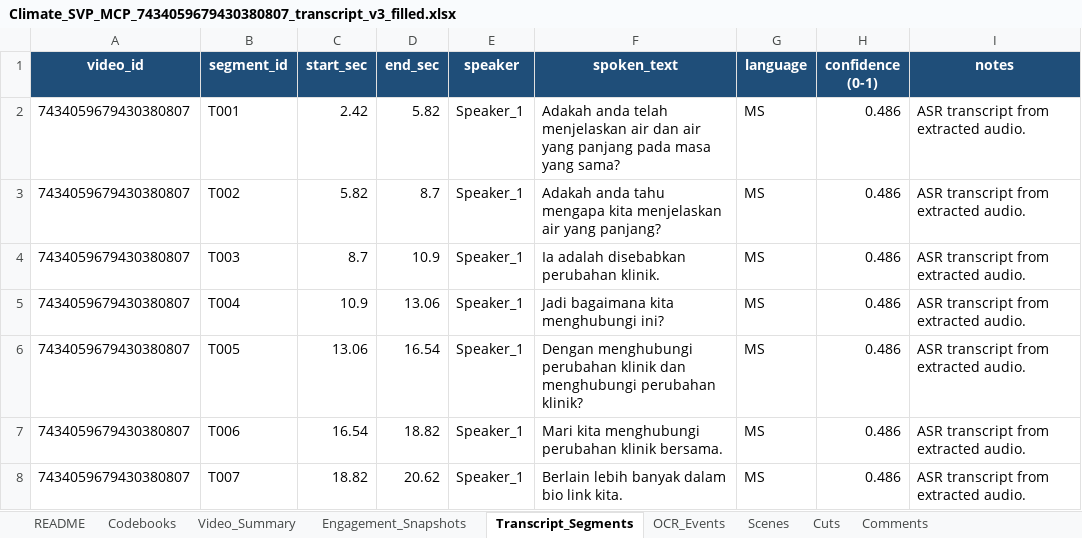
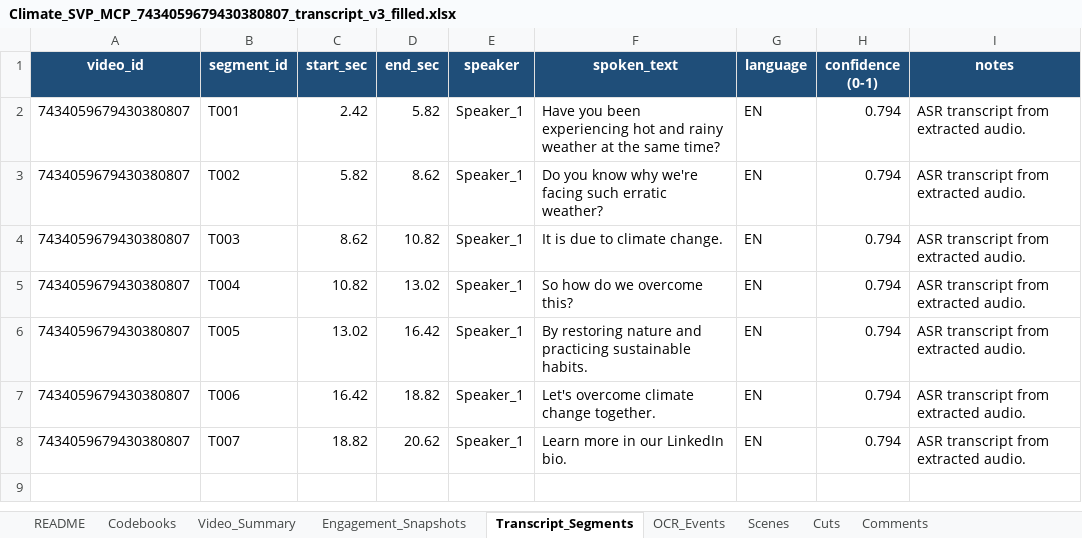
Before and after one commit to sweetpapertheory/GPT_skills, an Excel workbook: out/tiktok_7434059679430380807_mcp/Climate_SVP_MCP_7434059679430380807_transcript_v3_filled.xlsx, sheet Transcript_Segments, drawn as a sheet; values as stored, in another font and other column widths than the file's, no borders; the diff names each change by its address in the sheet, - before the commit and + after, or states it on an @@ line.

```diff
--- a/out/tiktok_7434059679430380807_mcp/Climate_SVP_MCP_7434059679430380807_transcript_v3_filled.xlsx (sheet Transcript_Segments)
+++ b/out/tiktok_7434059679430380807_mcp/Climate_SVP_MCP_7434059679430380807_transcript_v3_filled.xlsx (sheet Transcript_Segments)
-F2 (spoken_text): Adakah anda telah menjelaskan air dan air yang panjang pada masa yang sama?
+F2 (spoken_text): Have you been experiencing hot and rainy weather at the same time?
-G2:G8 (language): MS
+G2:G8 (language): EN
-H2:H8 (confidence (0-1)): 0.486
+H2:H8 (confidence (0-1)): 0.794
-D3 (end_sec): 8.7
+D3 (end_sec): 8.62
-F3 (spoken_text): Adakah anda tahu mengapa kita menjelaskan air yang panjang?
+F3 (spoken_text): Do you know why we're facing such erratic weather?
-C4 (start_sec): 8.7
+C4 (start_sec): 8.62
-D4 (end_sec): 10.9
+D4 (end_sec): 10.82
-F4 (spoken_text): Ia adalah disebabkan perubahan klinik.
+F4 (spoken_text): It is due to climate change.
-C5 (start_sec): 10.9
+C5 (start_sec): 10.82
-D5 (end_sec): 13.06
+D5 (end_sec): 13.02
-F5 (spoken_text): Jadi bagaimana kita menghubungi ini?
+F5 (spoken_text): So how do we overcome this?
-C6 (start_sec): 13.06
+C6 (start_sec): 13.02
-D6 (end_sec): 16.54
+D6 (end_sec): 16.42
-F6 (spoken_text): Dengan menghubungi perubahan klinik dan menghubungi perubahan klinik?
+F6 (spoken_text): By restoring nature and practicing sustainable habits.
-C7 (start_sec): 16.54
+C7 (start_sec): 16.42
-F7 (spoken_text): Mari kita menghubungi perubahan klinik bersama.
+F7 (spoken_text): Let's overcome climate change together.
-F8 (spoken_text): Berlain lebih banyak dalam bio link kita.
+F8 (spoken_text): Learn more in our LinkedIn bio.
```
Also changed, not shown: sheet Video_Summary, sheet Engagement_Snapshots, 21 other files.
